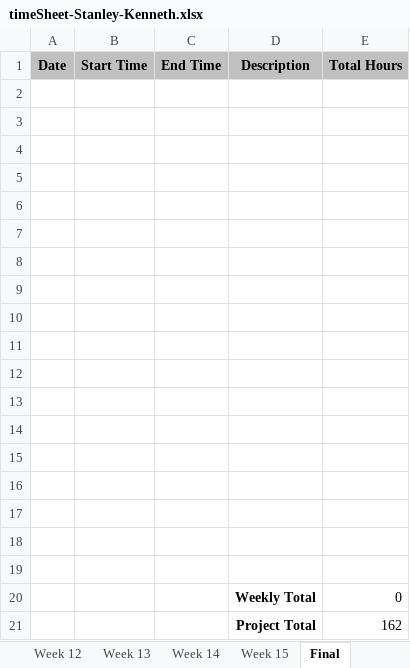
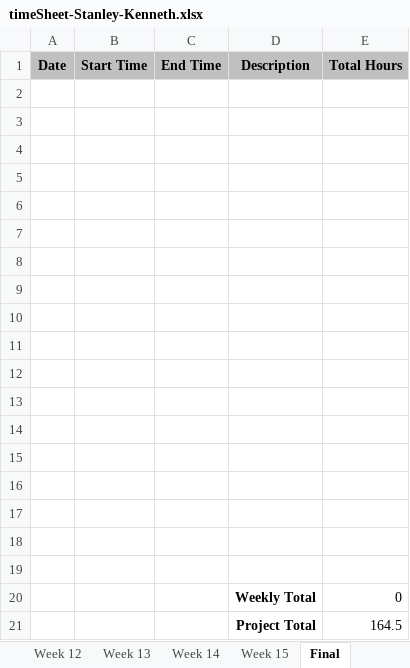
Before and after one commit to kenstanley37/visualpartsdb.com, an Excel workbook: assets/timeSheet-Stanley-Kenneth.xlsx, sheet Final, drawn as a sheet; values as stored, in another font and other column widths than the file's, no borders; the diff names each change by its address in the sheet, - before the commit and + after, or states it on an @@ line.

```diff
--- a/assets/timeSheet-Stanley-Kenneth.xlsx (sheet Final)
+++ b/assets/timeSheet-Stanley-Kenneth.xlsx (sheet Final)
-E21 (Total Hours): 162
+E21 (Total Hours): 164.5
```
Also changed, not shown: sheet Week 10, sheet Week 12, sheet Week 14, sheet Week 15, sheet Week 11, sheet Week 13.
